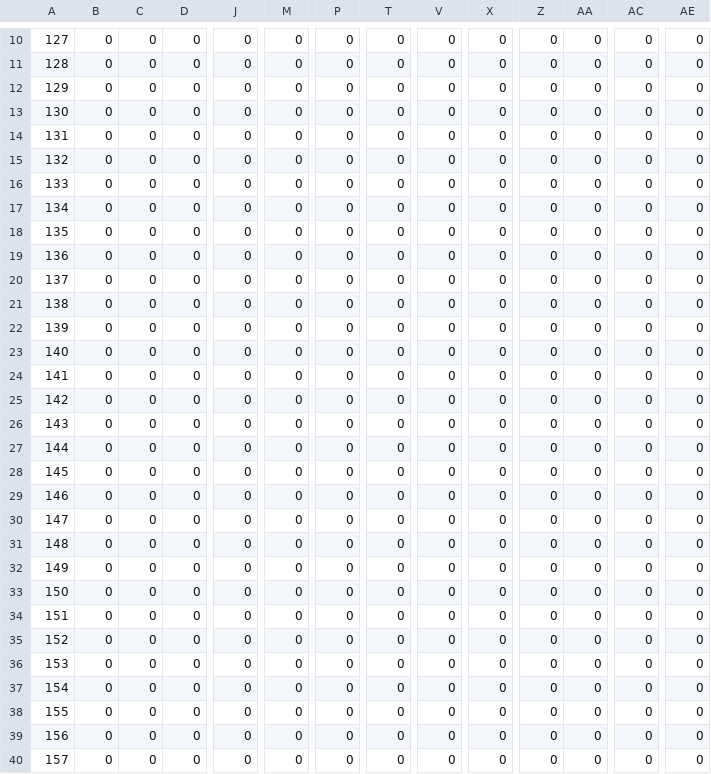
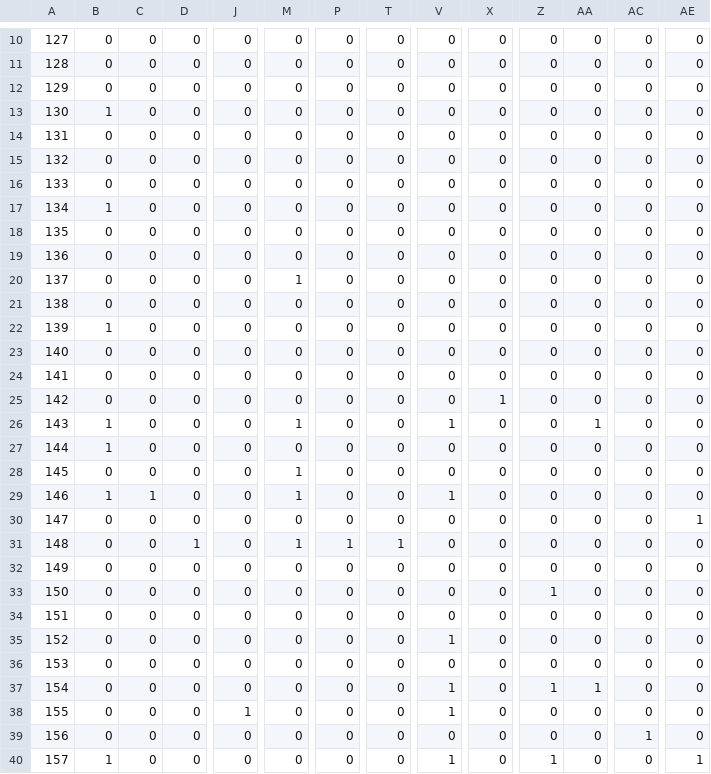
Before and after one commit to KnightCedar/earXplore, a CSV file: interconnections_datasets/citation_matrix_initial.csv, drawn as a sheet; only a part is shown, gaps mark what is left out; the diff covers the shown part only; the diff names each change by its address in the sheet, - before the commit and + after, or states it on an @@ line.

```diff
--- a/interconnections_datasets/citation_matrix_initial.csv
+++ b/interconnections_datasets/citation_matrix_initial.csv
-B13: 0
+B13: 1
-B17: 0
+B17: 1
-M20: 0
+M20: 1
-B22: 0
+B22: 1
-X25: 0
+X25: 1
-B26:B27: 0
+B26:B27: 1
-M26: 0
+M26: 1
-V26: 0
+V26: 1
-AA26: 0
+AA26: 1
-M28:M29: 0
+M28:M29: 1
-B29: 0
+B29: 1
-C29: 0
+C29: 1
-V29: 0
+V29: 1
-AE30: 0
+AE30: 1
-D31: 0
+D31: 1
-M31: 0
+M31: 1
-P31: 0
+P31: 1
-T31: 0
+T31: 1
-Z33: 0
+Z33: 1
-V35: 0
+V35: 1
-V37:V38: 0
+V37:V38: 1
-Z37: 0
+Z37: 1
-AA37: 0
+AA37: 1
-J38: 0
+J38: 1
-AC39: 0
+AC39: 1
-B40: 0
+B40: 1
-V40: 0
+V40: 1
-Z40: 0
+Z40: 1
-AE40: 0
+AE40: 1
```
Also changed, not shown: 14 edited cells elsewhere in this file, interconnections_datasets/citation_matrix_health.csv, 54 other files.
